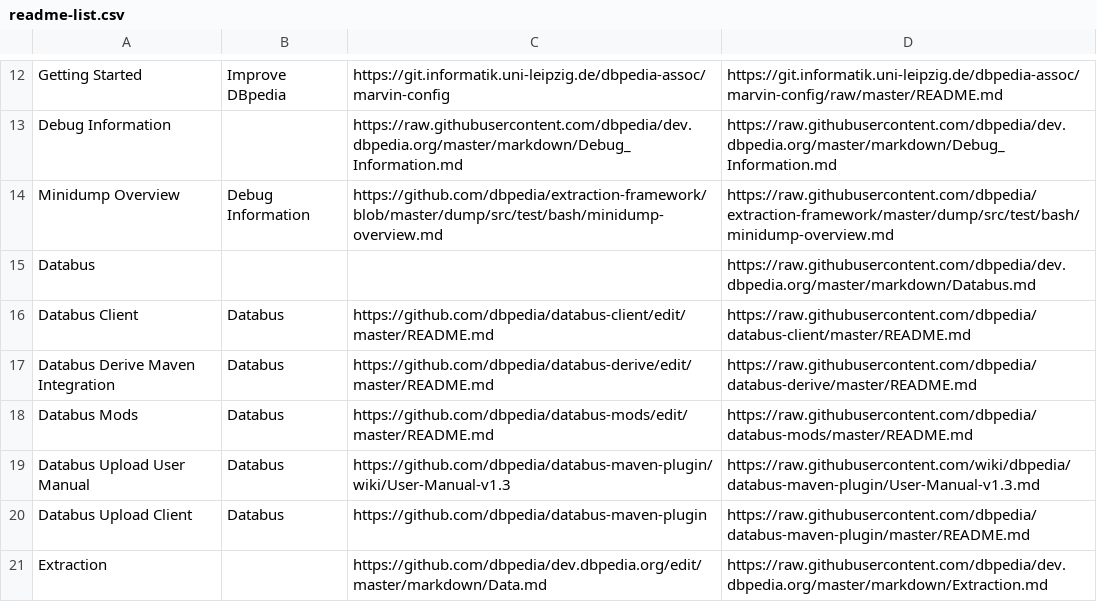
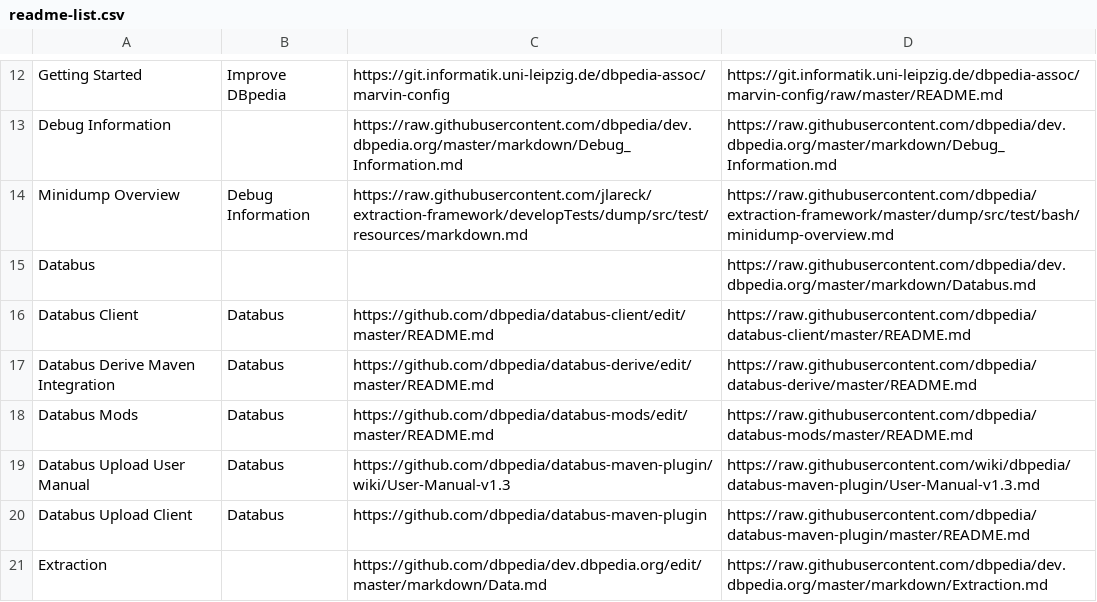
Before and after one commit to dbpedia/dev.dbpedia.org, a CSV file: readme-list.csv, drawn as a sheet; only a part is shown, gaps mark what is left out.

Commit message:
Update readme-list.csv

```diff
--- a/readme-list.csv
+++ b/readme-list.csv
@@ -13,3 +13,3 @@ Getting Started,Improve DBpedia,https://git.informatik.uni-leipzig.de/dbpedia-as
 Debug Information,,https://raw.githubusercontent.com/dbpedia/dev.dbpedia.org/master/markdown/Debug_Information.md,https://raw.githubusercontent.com/dbpedia/dev.dbpedia.org/master/markdown/Debug_Information.md
-Minidump Overview,Debug Information,https://github.com/dbpedia/extraction-framework/blob/master/dump/src/test/bash/minidump-overview.md,https://raw.githubusercontent.com/dbpedia/extraction-framework/master/dump/src/test/bash/minidump-overview.md
+Minidump Overview,Debug Information,https://raw.githubusercontent.com/jlareck/extraction-framework/developTests/dump/src/test/resources/markdown.md,https://raw.githubusercontent.com/dbpedia/extraction-framework/master/dump/src/test/bash/minidump-overview.md
 Databus,,,https://raw.githubusercontent.com/dbpedia/dev.dbpedia.org/master/markdown/Databus.md
```
